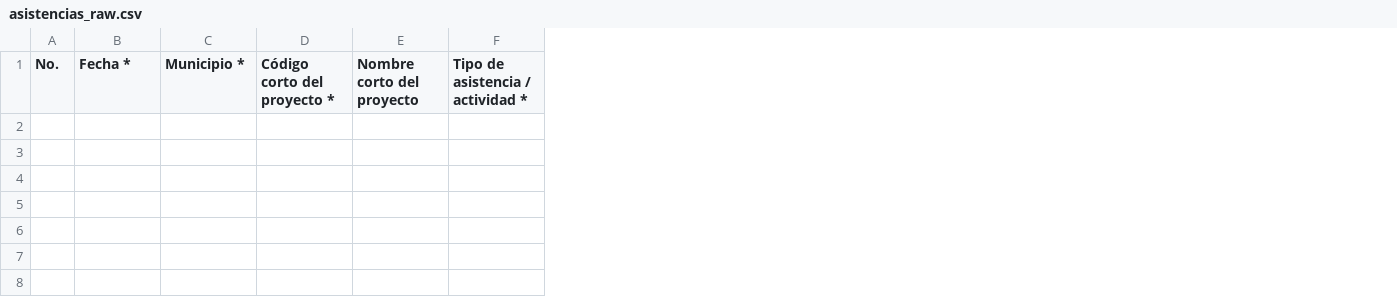
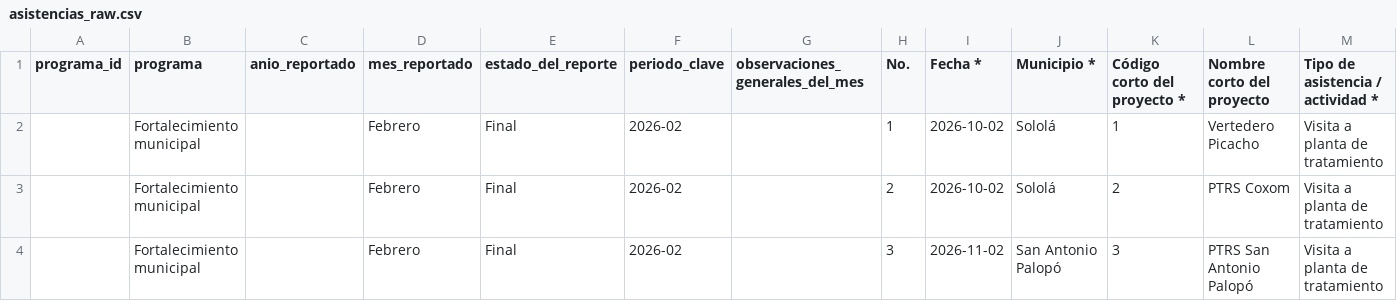
Before and after one commit to geograficaaala/adala-dashboard, a CSV file: data_raw/fortalecimiento_municipal/asistencias_raw.csv, drawn as a sheet; only a part is shown; rows hold the shown columns only; the diff names each change by its address in the sheet, - before the commit and + after, or states it on an @@ line.

```diff
--- a/data_raw/fortalecimiento_municipal/asistencias_raw.csv
+++ b/data_raw/fortalecimiento_municipal/asistencias_raw.csv
+column A (programa_id), empty
+column B (programa), empty
+column C (anio_reportado), empty
+column D (mes_reportado), empty
+column E (estado_del_reporte), empty
+column F (periodo_clave), empty
+column G (observaciones_generales_del_mes), empty
+row 2:  | Fortalecimiento municipal |  | Febrero | Final | 2026-02 |  | 1 | 2026-10-02 | Sololá | 1 | Vertedero Picacho | Visita a planta de tratamiento
+row 3:  | Fortalecimiento municipal |  | Febrero | Final | 2026-02 |  | 2 | 2026-10-02 | Sololá | 2 | PTRS Coxom | Visita a planta de tratamiento
+row 4:  | Fortalecimiento municipal |  | Febrero | Final | 2026-02 |  | 3 | 2026-11-02 | San Antonio Palopó | 3 | PTRS San Antonio Palopó | Visita a planta de tratamiento
```
Also changed, not shown: data_raw/fortalecimiento_municipal/estudios_raw.csv, data_raw/fortalecimiento_municipal/pirds_raw.csv, 3 other files.
